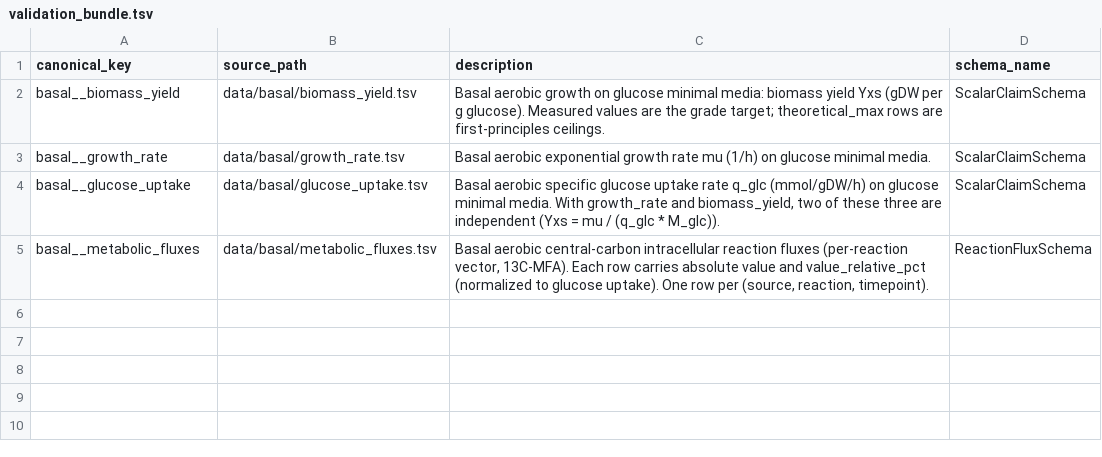
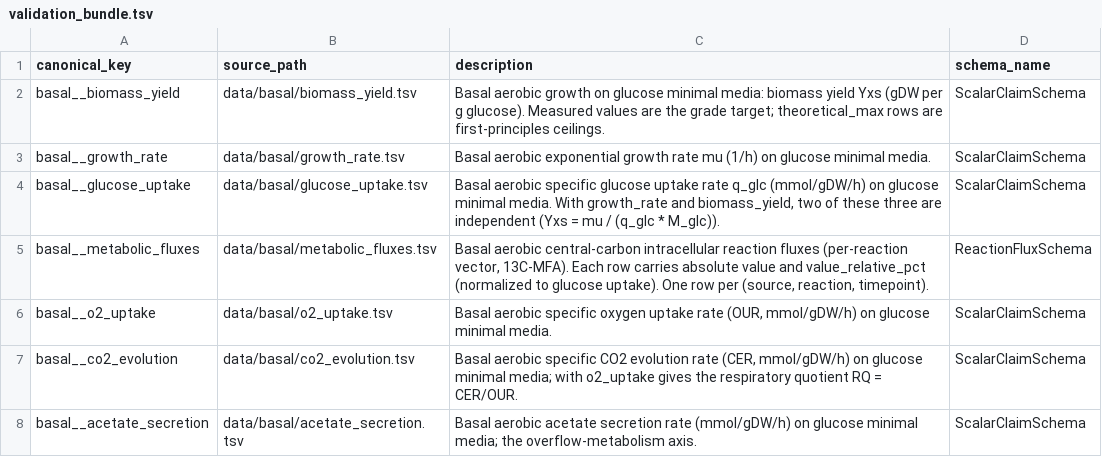
Before and after one commit to vivarium-collective/ecoli-sources, a TSV file: ecoli_sources/validation_data/validation_bundle.tsv, drawn as a sheet.

```diff
--- a/ecoli_sources/validation_data/validation_bundle.tsv
+++ b/ecoli_sources/validation_data/validation_bundle.tsv
@@ -5 +5,4 @@ basal__glucose_uptake	data/basal/glucose_uptake.tsv	Basal aerobic specific gluco
 basal__metabolic_fluxes	data/basal/metabolic_fluxes.tsv	Basal aerobic central-carbon intracellular reaction fluxes (per-reaction vector, 13C-MFA). Each row carries absolute value and value_relative_pct (normalized to glucose uptake). One row per (source, reaction, timepoint).	ReactionFluxSchema
+basal__o2_uptake	data/basal/o2_uptake.tsv	Basal aerobic specific oxygen uptake rate (OUR, mmol/gDW/h) on glucose minimal media.	ScalarClaimSchema
+basal__co2_evolution	data/basal/co2_evolution.tsv	Basal aerobic specific CO2 evolution rate (CER, mmol/gDW/h) on glucose minimal media; with o2_uptake gives the respiratory quotient RQ = CER/OUR.	ScalarClaimSchema
+basal__acetate_secretion	data/basal/acetate_secretion.tsv	Basal aerobic acetate secretion rate (mmol/gDW/h) on glucose minimal media; the overflow-metabolism axis.	ScalarClaimSchema
```
Also changed, not shown: 4 other files.
